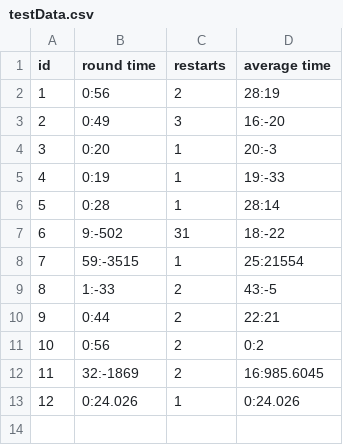
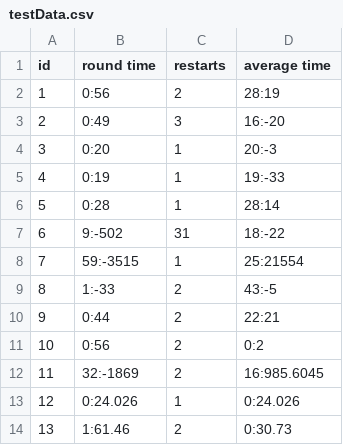
Before and after one commit to 2CAN0/FlowlyFlight, a CSV file: FowlyFlight_ConceptV1/data/testData.csv, drawn as a sheet; the diff names each change by its address in the sheet, - before the commit and + after, or states it on an @@ line.

```diff
--- a/FowlyFlight_ConceptV1/data/testData.csv
+++ b/FowlyFlight_ConceptV1/data/testData.csv
+row 14: 13 | 1:61.46 | 2 | 0:30.73
```
Also changed, not shown: 6 other files.
